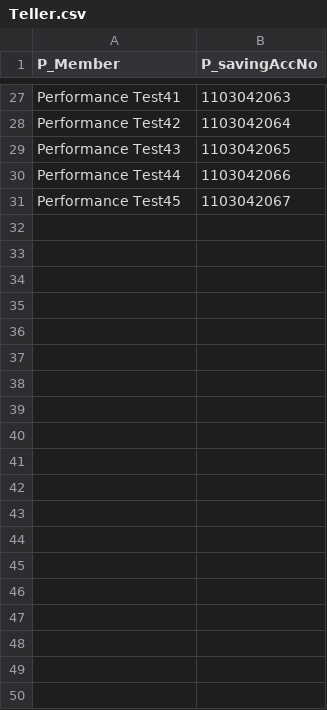
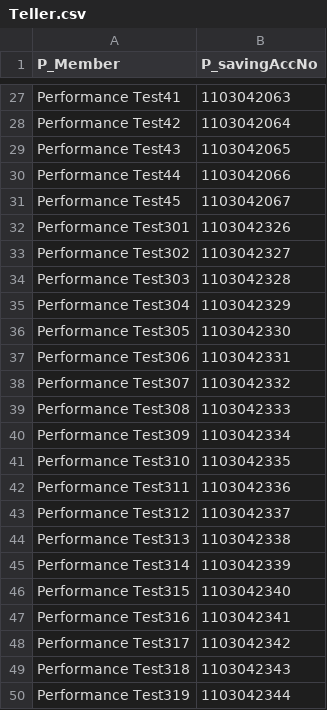
Before and after one commit to persistent-pavan/Jmeter_UAT_HBM_20072023, a CSV file: Teller.csv, drawn as a sheet; only a part is shown, gaps mark what is left out; the diff covers the shown part only; the diff names each change by its address in the sheet, - before the commit and + after, or states it on an @@ line.

```diff
--- a/Teller.csv
+++ b/Teller.csv
+row 32: Performance Test301 | 1103042326
+row 33: Performance Test302 | 1103042327
+row 34: Performance Test303 | 1103042328
+row 35: Performance Test304 | 1103042329
+row 36: Performance Test305 | 1103042330
+row 37: Performance Test306 | 1103042331
+row 38: Performance Test307 | 1103042332
+row 39: Performance Test308 | 1103042333
+row 40: Performance Test309 | 1103042334
+row 41: Performance Test310 | 1103042335
+row 42: Performance Test311 | 1103042336
+row 43: Performance Test312 | 1103042337
+row 44: Performance Test313 | 1103042338
+row 45: Performance Test314 | 1103042339
+row 46: Performance Test315 | 1103042340
+row 47: Performance Test316 | 1103042341
+row 48: Performance Test317 | 1103042342
+row 49: Performance Test318 | 1103042343
+row 50: Performance Test319 | 1103042344
```
Also changed, not shown: 51 added rows elsewhere in this file, 1 other file.
